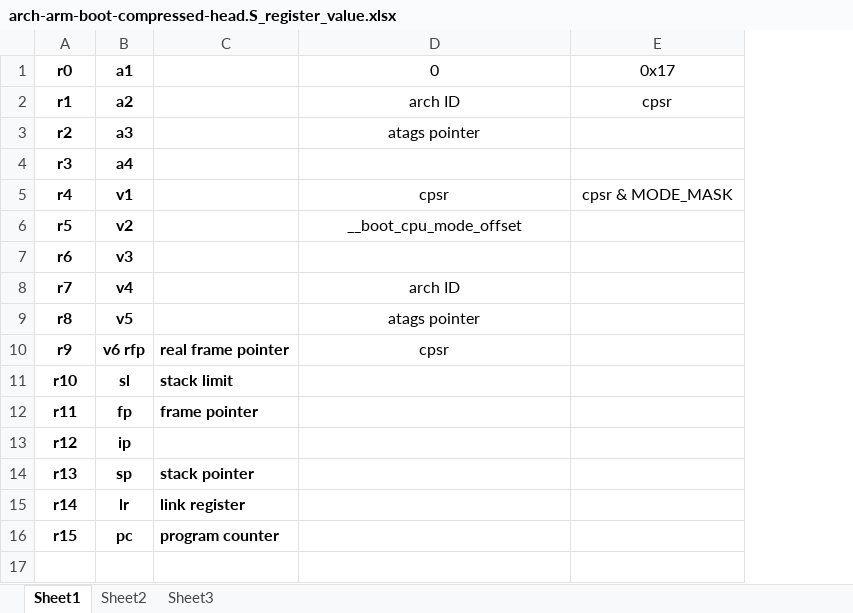
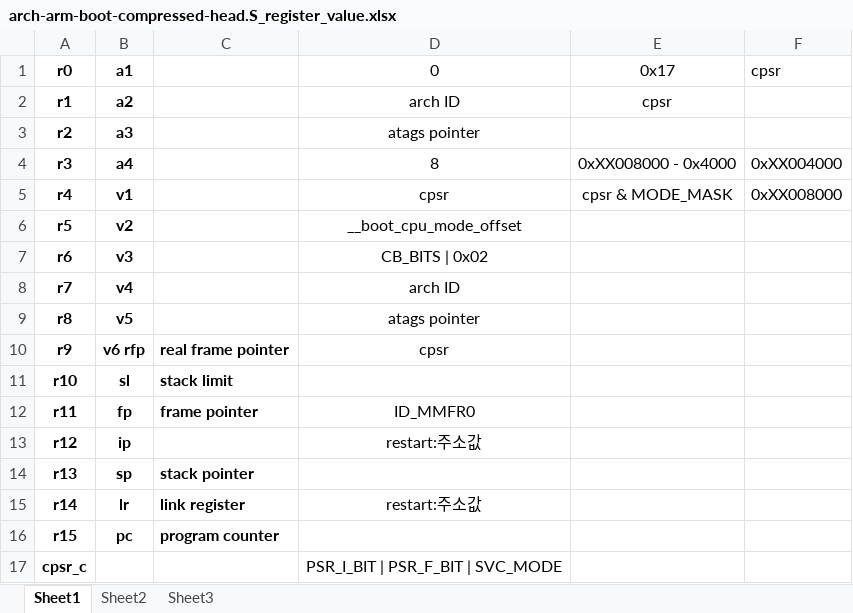
Before and after one commit to ghosteyezz/my-linux-kernel-study, an Excel workbook: 02Analy/arch-arm-boot-compressed-head.S_register_value.xlsx, sheet Sheet1, drawn as a sheet; values as stored, in another font and other column widths than the file's, no borders; the diff names each change by its address in the sheet, - before the commit and + after, or states it on an @@ line.

```diff
--- a/02Analy/arch-arm-boot-compressed-head.S_register_value.xlsx (sheet Sheet1)
+++ b/02Analy/arch-arm-boot-compressed-head.S_register_value.xlsx (sheet Sheet1)
+column F (cpsr), rows 4-5: 0xXX004000 | 0xXX008000
-D4 (0): (empty)
+D4 (0): 8
-E4 (0x17): (empty)
+E4 (0x17): 0xXX008000 - 0x4000
-D7 (0): (empty)
+D7 (0): CB_BITS | 0x02
-D12 (0): (empty)
+D12 (0): ID_MMFR0
-D13 (0): (empty)
+D13 (0): restart:주소값
-D15 (0): (empty)
+D15 (0): restart:주소값
+row 17: cpsr_c |  |  | PSR_I_BIT | PSR_F_BIT | SVC_MODE
```
Also changed, not shown: 3 other files.
